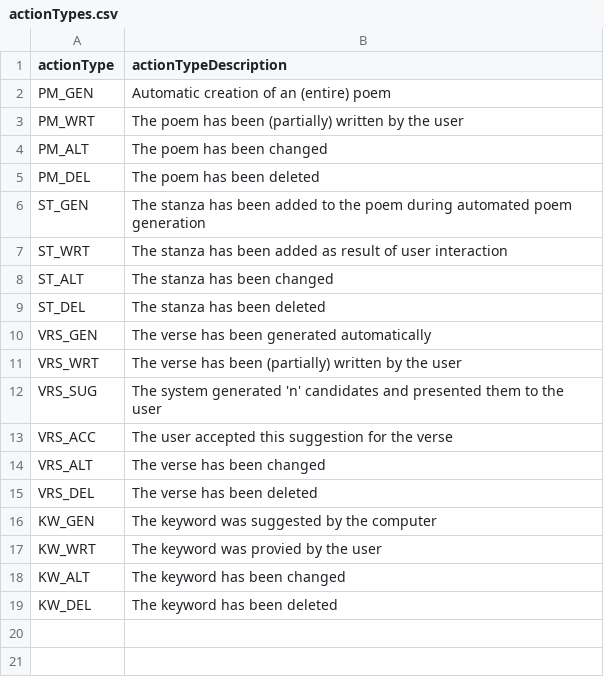
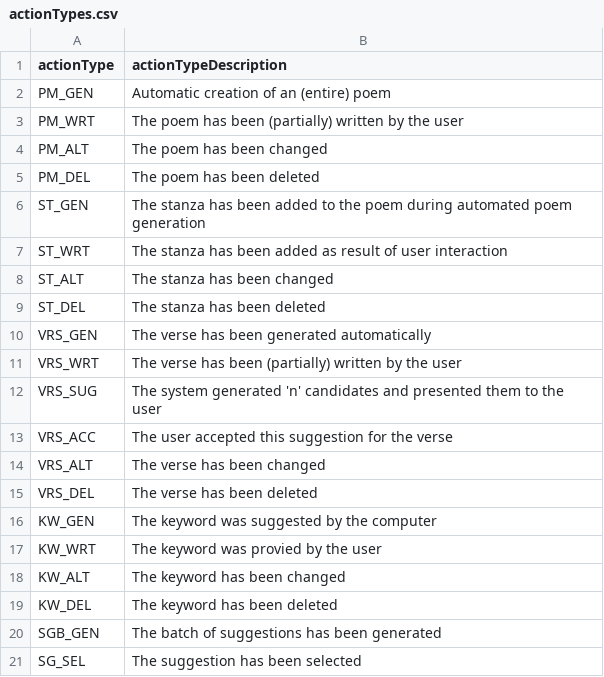
Before and after one commit to Philippe-Lauwers/poetry, a CSV file: WritingAssistantBackend/data/actionTypes.csv, drawn as a sheet.

Commit message:
Requesting, generating and saving suggestions

```diff
--- a/WritingAssistantBackend/data/actionTypes.csv
+++ b/WritingAssistantBackend/data/actionTypes.csv
@@ -19 +19,3 @@ KW_ALT;The keyword has been changed
 KW_DEL;The keyword has been deleted
+SGB_GEN;The batch of suggestions has been generated
+SG_SEL;The suggestion has been selected
```
Also changed, not shown: WritingAssistantBackend/data/actionTargetTypes.csv, 8 other files.
